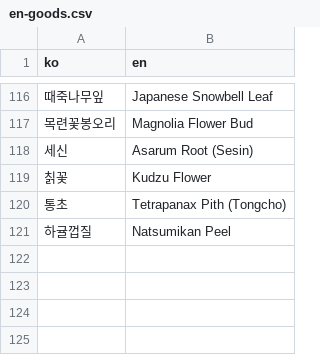
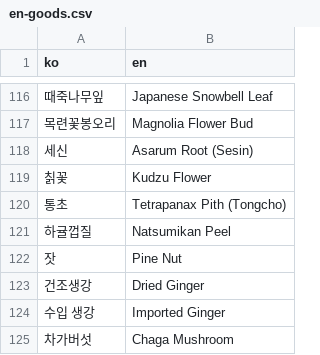
Before and after one commit to suchang-marketing/catalog, a CSV file: en-goods.csv, drawn as a sheet; only a part is shown, gaps mark what is left out.

```diff
--- a/en-goods.csv
+++ b/en-goods.csv
@@ -121 +121,5 @@
 하귤껍질,Natsumikan Peel
+잣,Pine Nut
+건조생강,Dried Ginger
+수입 생강,Imported Ginger
+차가버섯,Chaga Mushroom
```
Also changed, not shown: en-names.csv, en-terms.csv, 7 other files.
